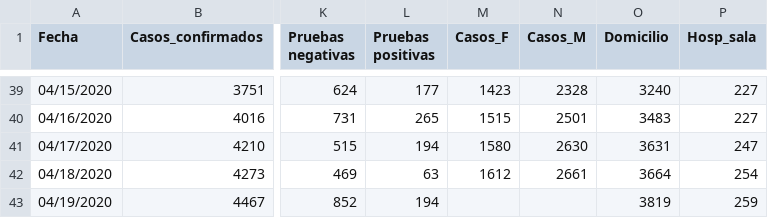
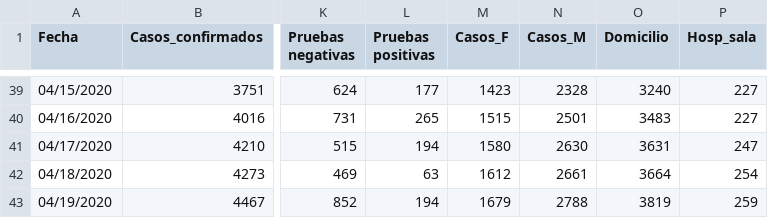
Before and after one commit to c0t088/Covid19-Panama, a CSV file: data_covid_pma_dia.csv, drawn as a sheet; only a part is shown, gaps mark what is left out; the diff names each change by its address in the sheet, - before the commit and + after, or states it on an @@ line.

Commit message:
Update data_covid_pma_dia.csv

```diff
--- a/data_covid_pma_dia.csv
+++ b/data_covid_pma_dia.csv
-M43 (Casos_F): (empty)
+M43 (Casos_F): 1679
-N43 (Casos_M): (empty)
+N43 (Casos_M): 2788
```
